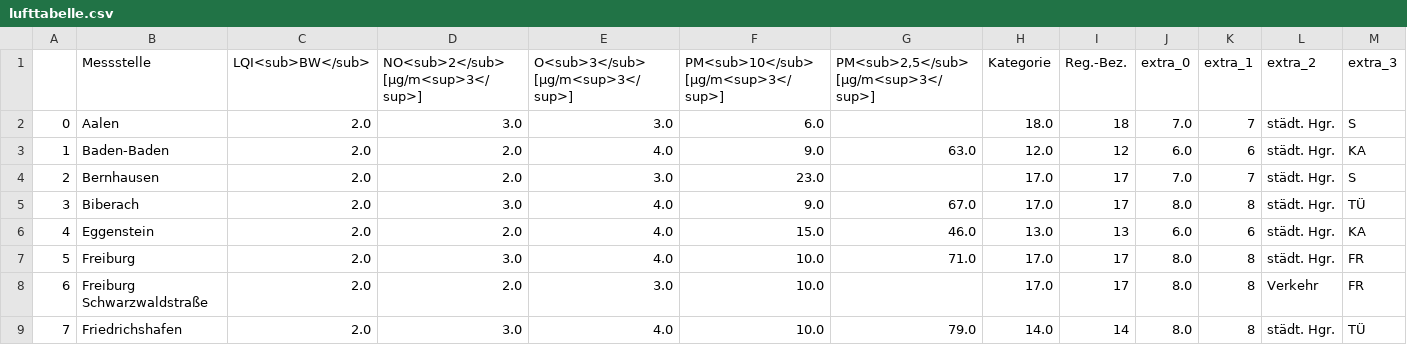
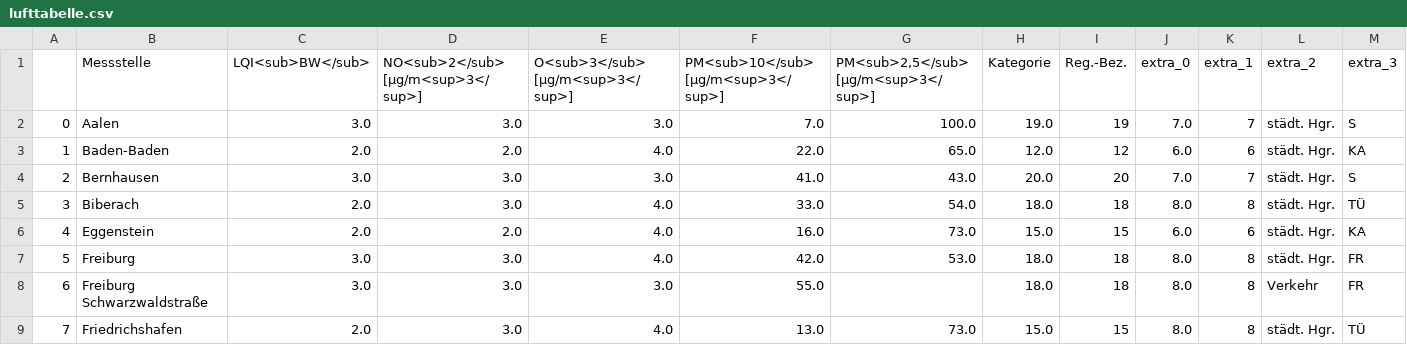
Before and after one commit to Schnuff22/feinstaub_bw, a CSV file: lufttabelle.csv, drawn as a sheet; only a part is shown; the diff covers the shown part only.

```diff
--- a/lufttabelle.csv
+++ b/lufttabelle.csv
@@ -1,9 +1,9 @@
 ,Messstelle,LQI<sub>BW</sub>,NO<sub>2</sub> [µg/m<sup>3</sup>],O<sub>3</sub> [µg/m<sup>3</sup>],PM<sub>10</sub> [µg/m<sup>3</sup>],"PM<sub>2,5</sub> [µg/m<sup>3</sup>]",Kategorie,Reg.-Bez.,extra_0,extra_1,extra_2,extra_3
-0,Aalen,2.0,3.0,3.0,6.0,,18.0,18,7.0,7,städt. Hgr.,S
-1,Baden-Baden,2.0,2.0,4.0,9.0,63.0,12.0,12,6.0,6,städt. Hgr.,KA
-2,Bernhausen,2.0,2.0,3.0,23.0,,17.0,17,7.0,7,städt. Hgr.,S
-3,Biberach,2.0,3.0,4.0,9.0,67.0,17.0,17,8.0,8,städt. Hgr.,TÜ
-4,Eggenstein,2.0,2.0,4.0,15.0,46.0,13.0,13,6.0,6,städt. Hgr.,KA
-5,Freiburg,2.0,3.0,4.0,10.0,71.0,17.0,17,8.0,8,städt. Hgr.,FR
-6,Freiburg Schwarzwaldstraße,2.0,2.0,3.0,10.0,,17.0,17,8.0,8,Verkehr,FR
-7,Friedrichshafen,2.0,3.0,4.0,10.0,79.0,14.0,14,8.0,8,städt. Hgr.,TÜ
+0,Aalen,3.0,3.0,3.0,7.0,100.0,19.0,19,7.0,7,städt. Hgr.,S
+1,Baden-Baden,2.0,2.0,4.0,22.0,65.0,12.0,12,6.0,6,städt. Hgr.,KA
+2,Bernhausen,3.0,3.0,3.0,41.0,43.0,20.0,20,7.0,7,städt. Hgr.,S
+3,Biberach,2.0,3.0,4.0,33.0,54.0,18.0,18,8.0,8,städt. Hgr.,TÜ
+4,Eggenstein,2.0,2.0,4.0,16.0,73.0,15.0,15,6.0,6,städt. Hgr.,KA
+5,Freiburg,3.0,3.0,4.0,42.0,53.0,18.0,18,8.0,8,städt. Hgr.,FR
+6,Freiburg Schwarzwaldstraße,3.0,3.0,3.0,55.0,,18.0,18,8.0,8,Verkehr,FR
+7,Friedrichshafen,2.0,3.0,4.0,13.0,73.0,15.0,15,8.0,8,städt. Hgr.,TÜ
```
Also changed, not shown: 140 edited cells elsewhere in this file.
